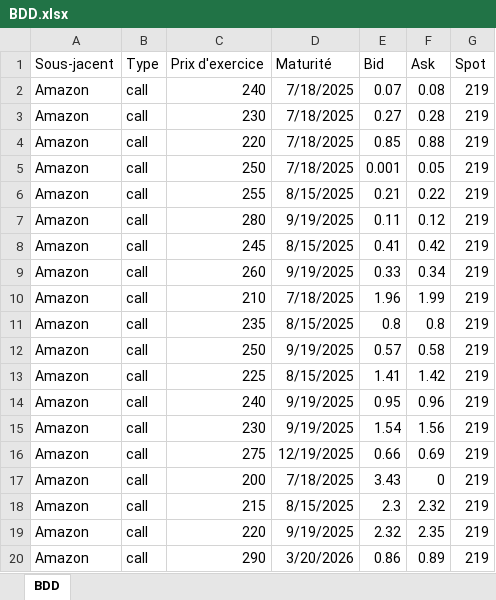
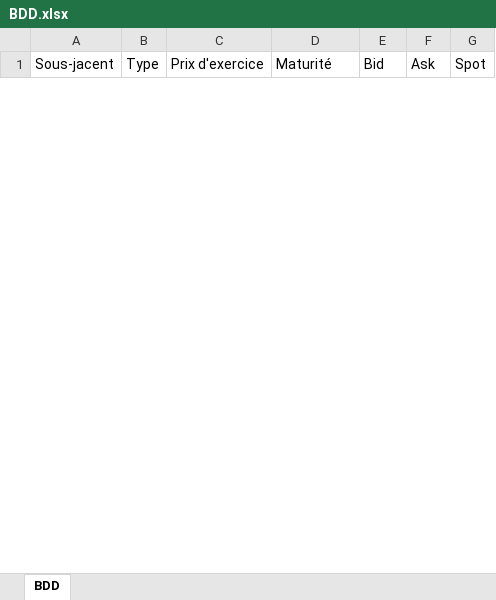
Before and after one commit to lucasmqr/masters_thesis, an Excel workbook: Vdef/BDD.xlsx, sheet BDD, drawn as a sheet; only a part is shown; values as stored, in another font and other column widths than the file's, no borders; removed rows and columns are numbered as before the commit, all else as after; the diff covers the shown part only; the diff names each change by its address in the sheet, - before the commit and + after, or states it on an @@ line.

```diff
--- a/Vdef/BDD.xlsx (sheet BDD)
+++ b/Vdef/BDD.xlsx (sheet BDD)
@@ row 2 hidden: Amazon | call | 240 | 7/18/2025 | 0.07 | 0.08 | 219 @@
@@ row 3 hidden: Amazon | call | 230 | 7/18/2025 | 0.27 | 0.28 | 219 @@
@@ row 4 hidden: Amazon | call | 220 | 7/18/2025 | 0.85 | 0.88 | 219 @@
@@ row 5 hidden: Amazon | call | 250 | 7/18/2025 | 0.001 | 0.05 | 219 @@
@@ row 6 hidden: Amazon | call | 255 | 8/15/2025 | 0.21 | 0.22 | 219 @@
@@ row 7 hidden: Amazon | call | 280 | 9/19/2025 | 0.11 | 0.12 | 219 @@
@@ row 8 hidden: Amazon | call | 245 | 8/15/2025 | 0.41 | 0.42 | 219 @@
@@ row 9 hidden: Amazon | call | 260 | 9/19/2025 | 0.33 | 0.34 | 219 @@
@@ row 10 hidden: Amazon | call | 210 | 7/18/2025 | 1.96 | 1.99 | 219 @@
@@ row 11 hidden: Amazon | call | 235 | 8/15/2025 | 0.8 | 0.8 | 219 @@
@@ row 12 hidden: Amazon | call | 250 | 9/19/2025 | 0.57 | 0.58 | 219 @@
@@ row 13 hidden: Amazon | call | 225 | 8/15/2025 | 1.41 | 1.42 | 219 @@
@@ row 14 hidden: Amazon | call | 240 | 9/19/2025 | 0.95 | 0.96 | 219 @@
@@ row 15 hidden: Amazon | call | 230 | 9/19/2025 | 1.54 | 1.56 | 219 @@
@@ row 16 hidden: Amazon | call | 275 | 12/19/2025 | 0.66 | 0.69 | 219 @@
@@ row 17 hidden: Amazon | call | 200 | 7/18/2025 | 3.43 | 0 | 219 @@
@@ row 18 hidden: Amazon | call | 215 | 8/15/2025 | 2.3 | 2.32 | 219 @@
@@ row 19 hidden: Amazon | call | 220 | 9/19/2025 | 2.32 | 2.35 | 219 @@
@@ row 20 hidden: Amazon | call | 290 | 3/20/2026 | 0.86 | 0.89 | 219 @@
```
Also changed, not shown: 49 added rows and 57 hidden or unhidden rows elsewhere in this sheet, hidden cells, 3 other files.
